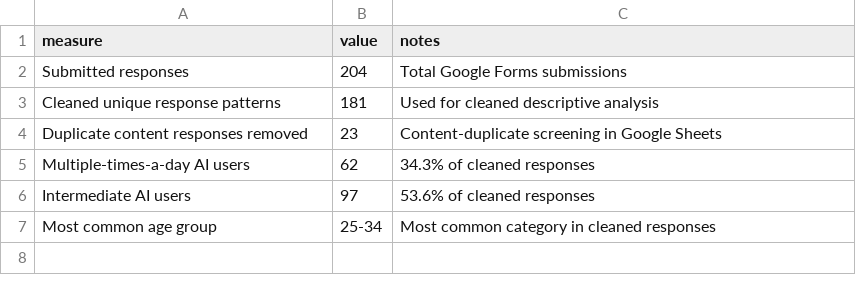
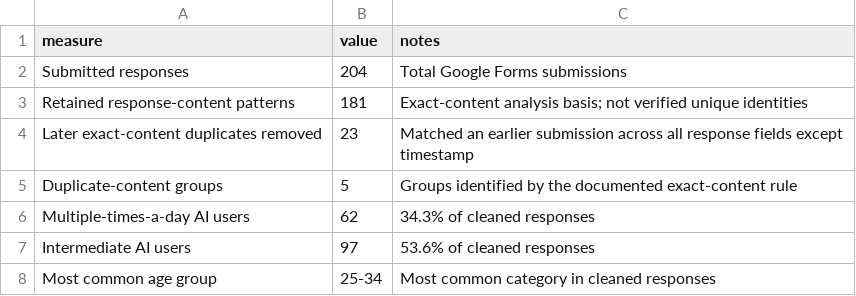
Before and after one commit to catluver32/human-patience-ai, a CSV file: data/sample_summary.csv, drawn as a sheet.

```diff
--- a/data/sample_summary.csv
+++ b/data/sample_summary.csv
@@ -2,4 +2,5 @@ measure,value,notes
 Submitted responses,204,Total Google Forms submissions
-Cleaned unique response patterns,181,Used for cleaned descriptive analysis
-Duplicate content responses removed,23,Content-duplicate screening in Google Sheets
+Retained response-content patterns,181,Exact-content analysis basis; not verified unique identities
+Later exact-content duplicates removed,23,Matched an earlier submission across all response fields except timestamp
+Duplicate-content groups,5,Groups identified by the documented exact-content rule
 Multiple-times-a-day AI users,62,34.3% of cleaned responses
```
Also changed, not shown: data/behavior_grouped_counts.csv, data/key_mean_ratings.csv, 23 other files.
